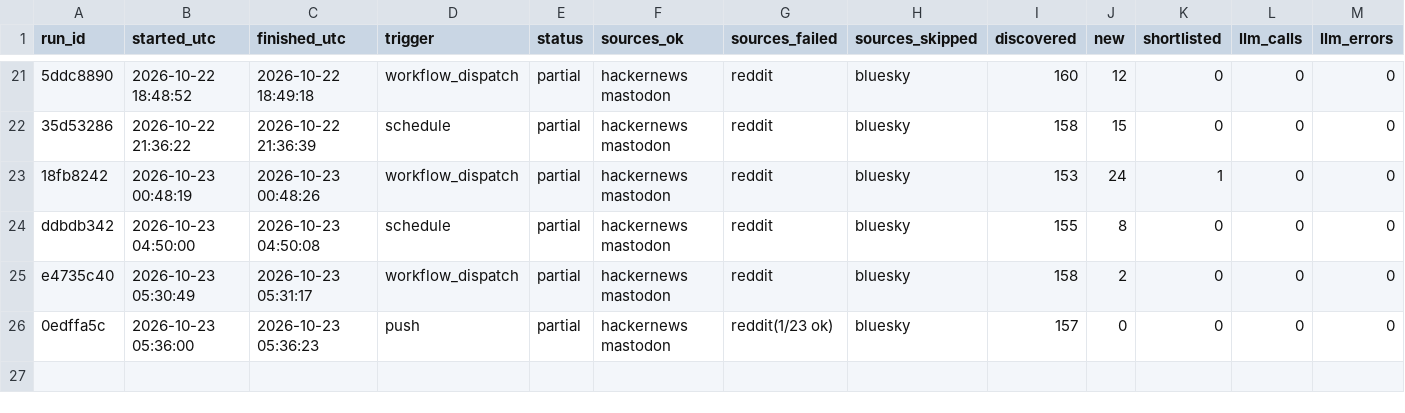
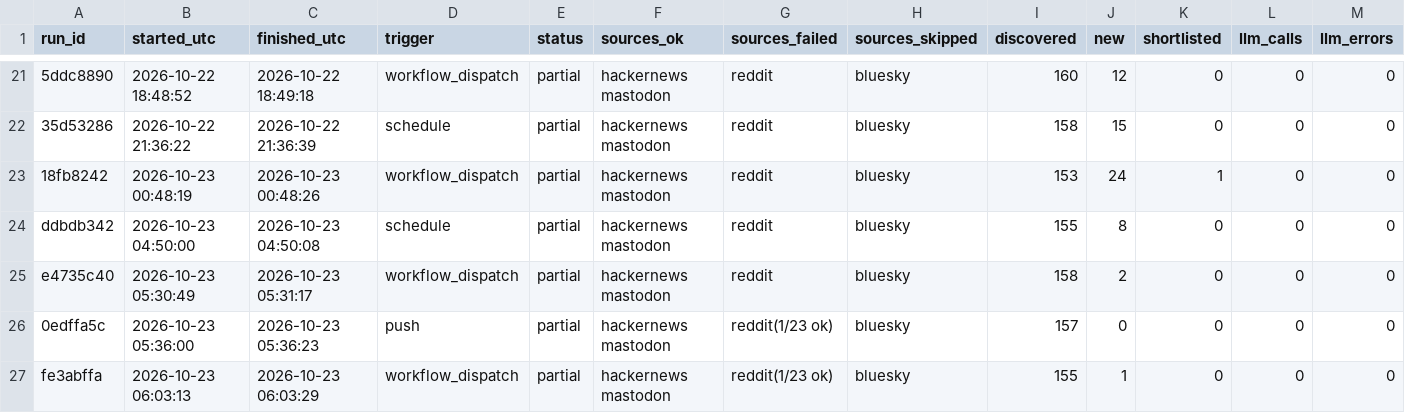
Before and after one commit to dannygrowthmarketing/ticmint-internet-listener, a CSV file: data/runs.csv, drawn as a sheet; only a part is shown, gaps mark what is left out; rows hold the shown columns only; the diff names each change by its address in the sheet, - before the commit and + after, or states it on an @@ line.

```diff
--- a/data/runs.csv
+++ b/data/runs.csv
+row 27: fe3abffa | 2026-10-23 06:03:13 | 2026-10-23 06:03:29 | workflow_dispatch | partial | hackernews mastodon | reddit(1/23 ok) | bluesky | 155 | 1 | 0 | 0 | 0
```
Also changed, not shown: 2 other files.
